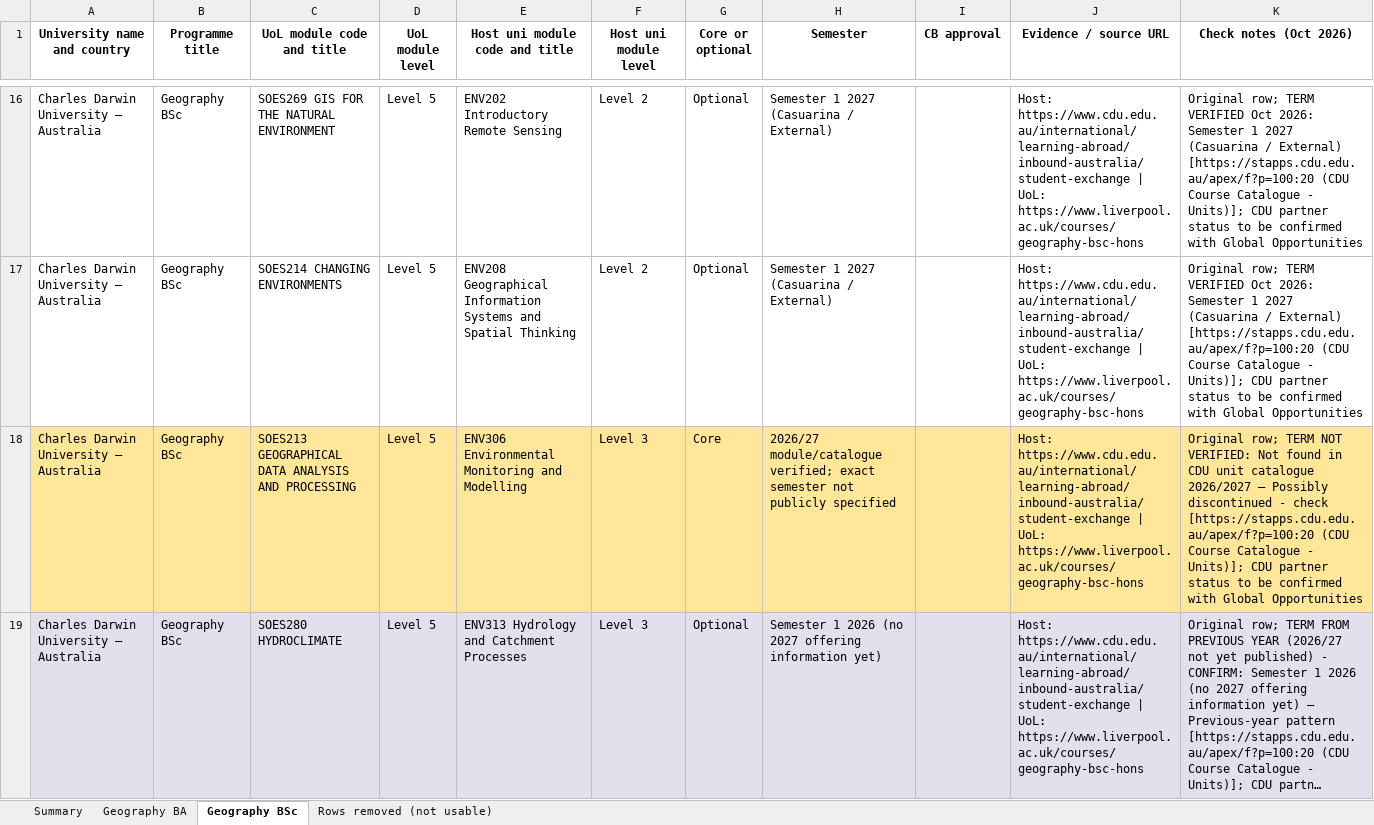
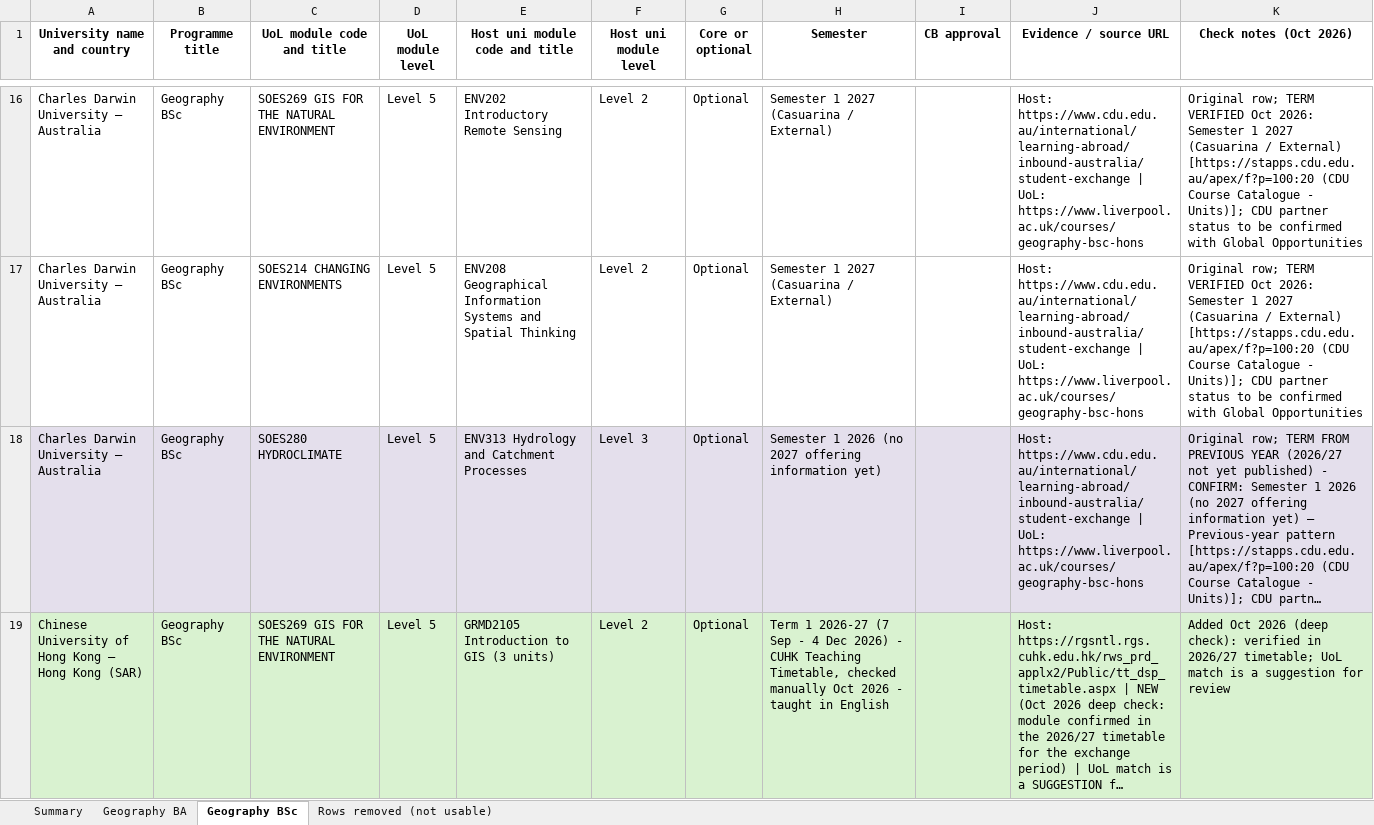
Before and after one commit to g-filomena/GeoMason-light, an Excel workbook: curriculum_mapping_2026-27/CurriculumMapping_Geo_1_ReviewEntry_OK.xlsx, sheet Geography BSc, drawn as a sheet; only a part is shown, gaps mark what is left out; the shorter side is filled out with more unchanged rows; long unchanged cells end in …; values as stored, in another font and other column widths than the file's, no borders; the diff covers the shown part only; the diff names each change by its address in the sheet, - before the commit and + after, or states it on an @@ line.

```diff
--- a/curriculum_mapping_2026-27/CurriculumMapping_Geo_1_ReviewEntry_OK.xlsx (sheet Geography BSc)
+++ b/curriculum_mapping_2026-27/CurriculumMapping_Geo_1_ReviewEntry_OK.xlsx (sheet Geography BSc)
-row 18: Charles Darwin University — Australia | Geography BSc | SOES213 GEOGRAPHICAL DATA ANALYSIS AND PROCESSING | Level 5 | ENV306 Environmental Monitoring and Modelling | Level 3 | Core | 2026/27 module/catalogue verified; exact semester not publicly specified |  | Host: https://www.cdu.edu.au/international/learning-abroad/inbound-australia/student-exchange | UoL: https://www.liverpool.ac.uk/courses/geography-bsc-hons | Original row; TERM NOT VERIFIED: Not found in CDU unit catalogue 2026/2027 — Possibly discontinued - check [https://stapps.cdu.edu.au/apex/f?p=100:20 (CDU Course Catalogue - Units)]; CDU partner status to be confirmed with Global Opportunities
```
Also changed, not shown: 1 removed row elsewhere in this sheet, sheet Rows removed (not usable), sheet Summary, curriculum_mapping_2026-27/CurriculumMapping_Geo_2_ReviewEntry_NOT_met.xlsx, curriculum_mapping_2026-27/CurriculumMapping_Geo_3_NotInReviewEntry_OK.xlsx, 1 other file.
